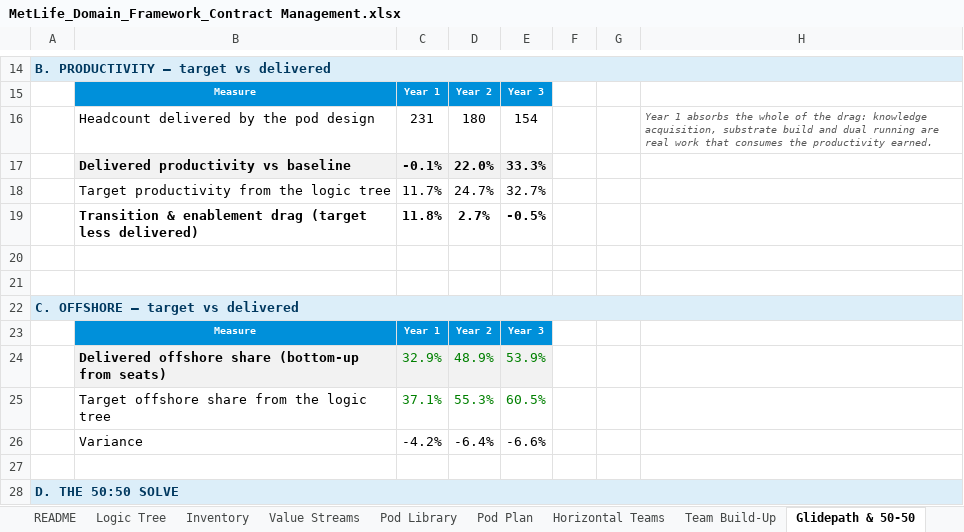
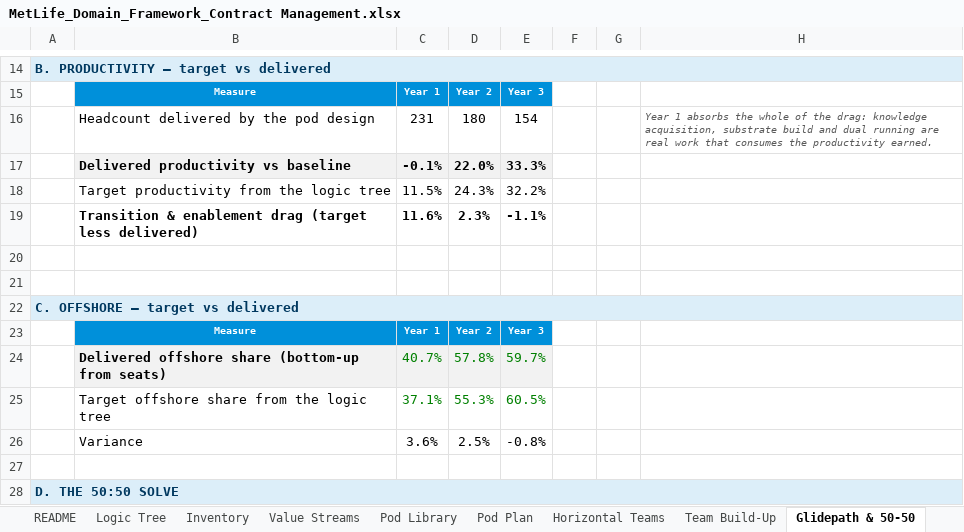
Before and after one commit to Mukesh05/IaC-terraform, an Excel workbook: MetLife_Domain_Framework_Contract Management.xlsx, sheet Glidepath & 50-50, drawn as a sheet; only a part is shown, gaps mark what is left out; values as stored, in another font and other column widths than the file's, no borders; removed rows and columns are numbered as before the commit, all else as after; the diff names each change by its address in the sheet, - before the commit and + after, or states it on an @@ line.

```diff
--- a/MetLife_Domain_Framework_Contract Management.xlsx (sheet Glidepath & 50-50)
+++ b/MetLife_Domain_Framework_Contract Management.xlsx (sheet Glidepath & 50-50)
-row 18:  | Target productivity from the logic tree | 11.7% | 24.7% | 32.7%
-row 19:  | Transition & enablement drag (target less delivered) | 11.8% | 2.7% | -0.5%
+row 18:  | Target productivity from the logic tree | 11.5% | 24.3% | 32.2%
+row 19:  | Transition & enablement drag (target less delivered) | 11.6% | 2.3% | -1.1%
-row 24:  | Delivered offshore share (bottom-up from seats) | 32.9% | 48.9% | 53.9%
+row 24:  | Delivered offshore share (bottom-up from seats) | 40.7% | 57.8% | 59.7%
-row 26:  | Variance | -4.2% | -6.4% | -6.6%
+row 26:  | Variance | 3.6% | 2.5% | -0.8%
```
Also changed, not shown: sheet Seat Ledger, sheet Team Build-Up, sheet Cost & Commercial, sheet Pod Library, sheet Logic Tree, sheet Horizontal Teams, other sheet tabs, hidden cells.
